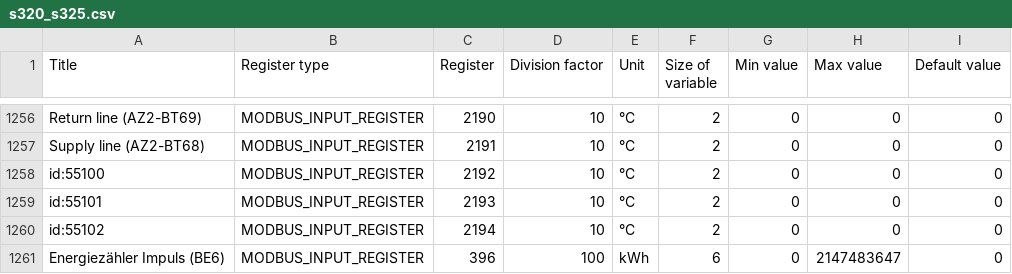
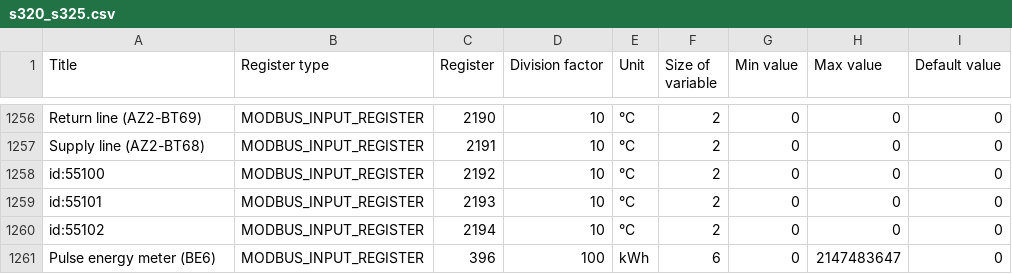
Before and after one commit to yozik04/nibe, a CSV file: nibe/data/s320_s325.csv, drawn as a sheet; only a part is shown, gaps mark what is left out.

Commit message:
Added BE6 Pulse energy meter

```diff
--- a/nibe/data/s320_s325.csv
+++ b/nibe/data/s320_s325.csv
@@ -1260,2 +1260,2 @@ id:55101	MODBUS_INPUT_REGISTER	2193	10	°C	2	0	0	0
 id:55102	MODBUS_INPUT_REGISTER	2194	10	°C	2	0	0	0
-Energiezähler Impuls (BE6)	MODBUS_INPUT_REGISTER	396	100	kWh	6	0	2147483647	0
+Pulse energy meter (BE6)	MODBUS_INPUT_REGISTER	396	100	kWh	6	0	2147483647	0
```
